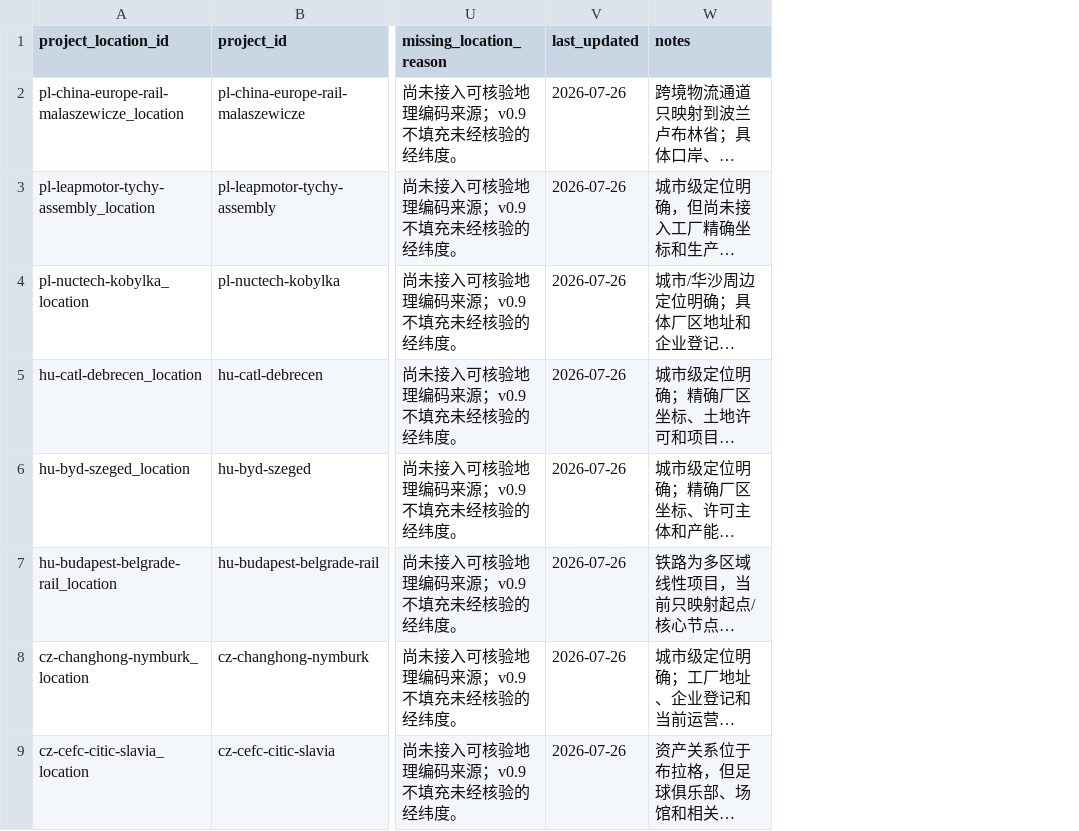
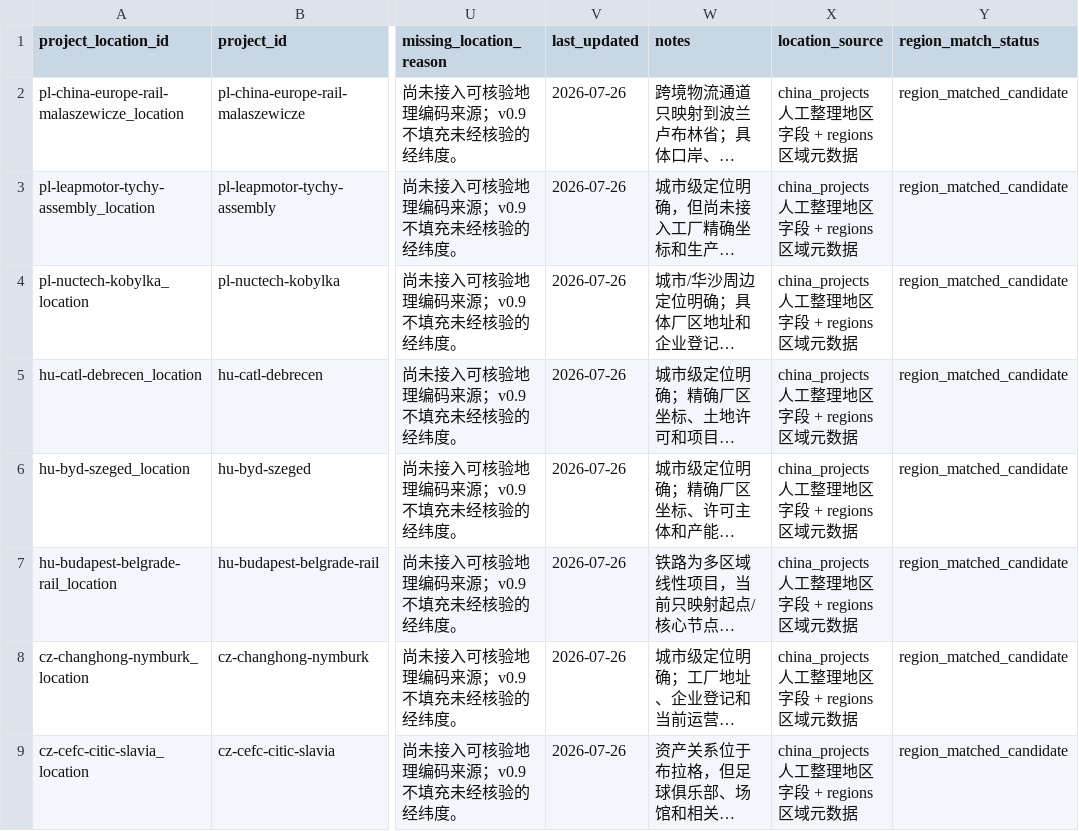
Before and after one commit to hui-sallai/central-europe-political-atlas, a CSV file: public/research-data/project_locations.csv, drawn as a sheet; only a part is shown, gaps mark what is left out; long unchanged cells end in …; the diff names each change by its address in the sheet, - before the commit and + after, or states it on an @@ line.

Commit message:
Build v0.85 regional and map foundation

```diff
--- a/public/research-data/project_locations.csv
+++ b/public/research-data/project_locations.csv
+column X (location_source), rows 2-9: all china_projects 人工整理地区字段 + regions 区域元数据
+column Y (region_match_status), rows 2-9: all region_matched_candidate
```
Also changed, not shown: public/research-data/region_sources.csv, 28 other files.
